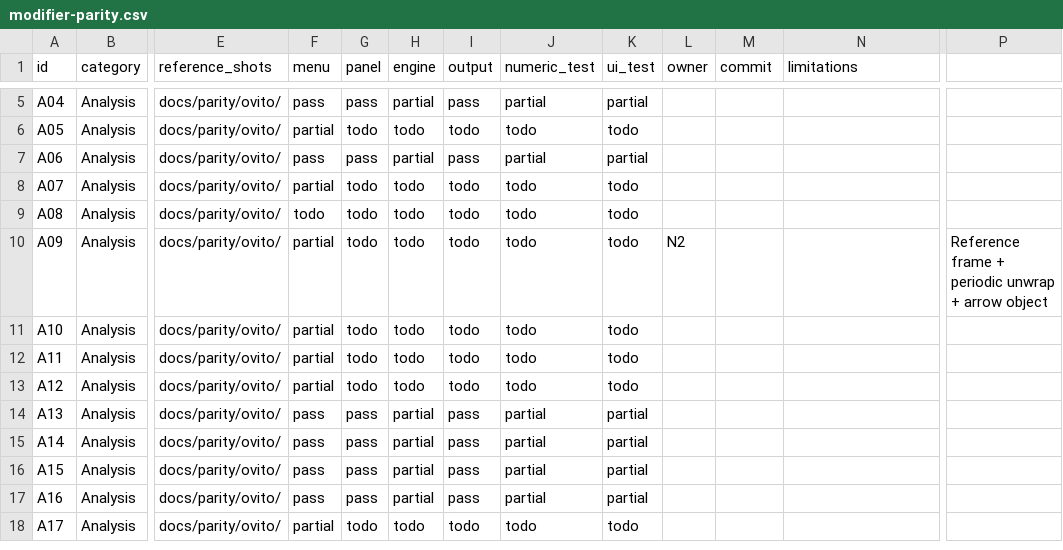
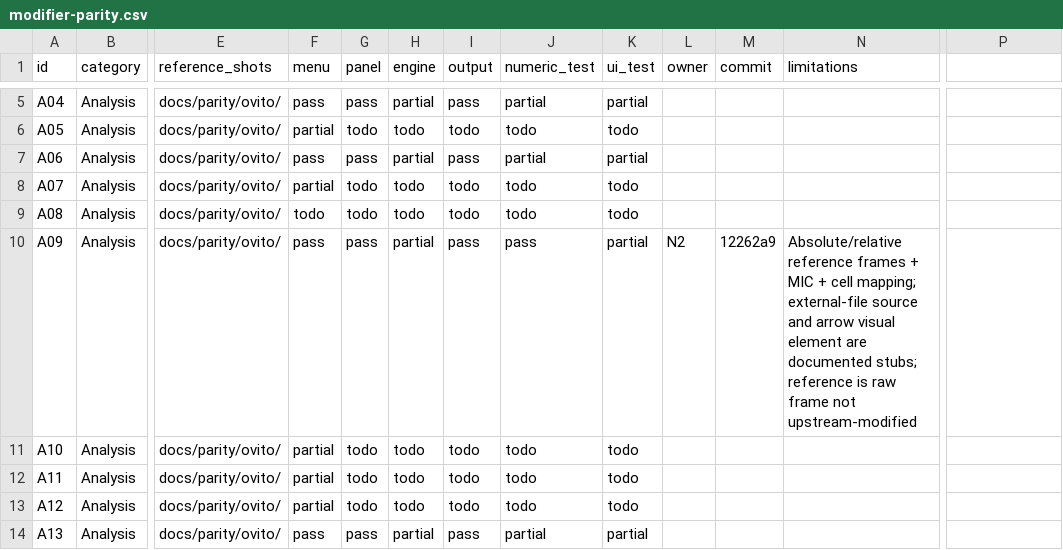
Before and after one commit to WhiteCrosstheRiver/AtomX, a CSV file: docs/modifier-parity.csv, drawn as a sheet; only a part is shown, gaps mark what is left out; the shorter side is filled out with more unchanged rows; the diff names each change by its address in the sheet, - before the commit and + after, or states it on an @@ line.

Commit message:
Document N2 wave: Displacement vectors ledger/VALIDATION/plan log

```diff
--- a/docs/modifier-parity.csv
+++ b/docs/modifier-parity.csv
-F10 (menu): partial
+F10 (menu): pass
-G10 (panel): todo
+G10 (panel): pass
-H10 (engine): todo
+H10 (engine): partial
-I10 (output): todo
+I10 (output): pass
-J10 (numeric_test): todo
+J10 (numeric_test): pass
-K10 (ui_test): todo
+K10 (ui_test): partial
-M10 (commit): (empty)
+M10 (commit): 12262a9
-N10 (limitations): (empty)
+N10 (limitations): Absolute/relative reference frames + MIC + cell mapping; external-file source and arrow visual element are documented stubs; reference is raw frame not upstream-modified
-P10: Reference frame + periodic unwrap + arrow object
+P10: (empty)
```
Also changed, not shown: 2 other files.
